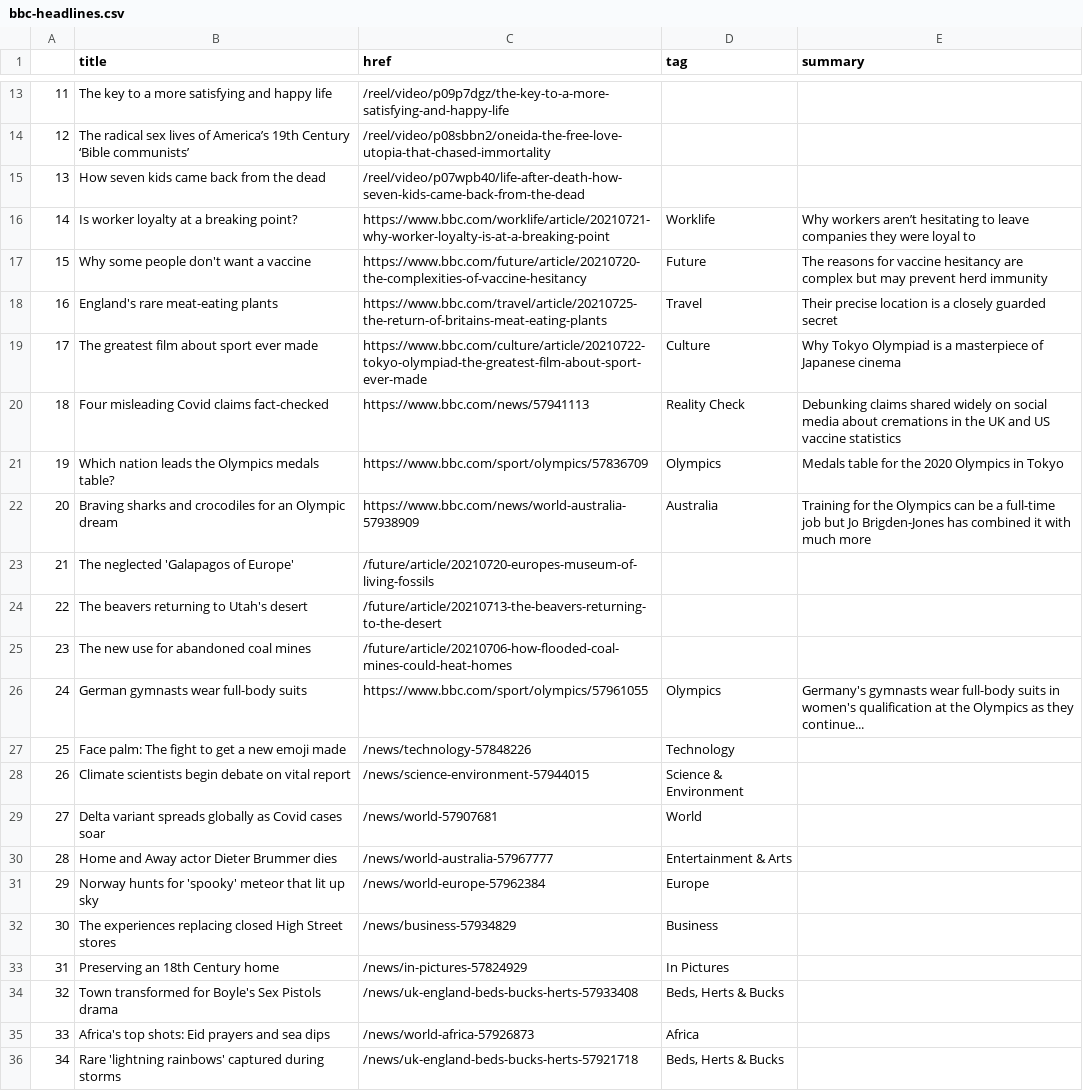
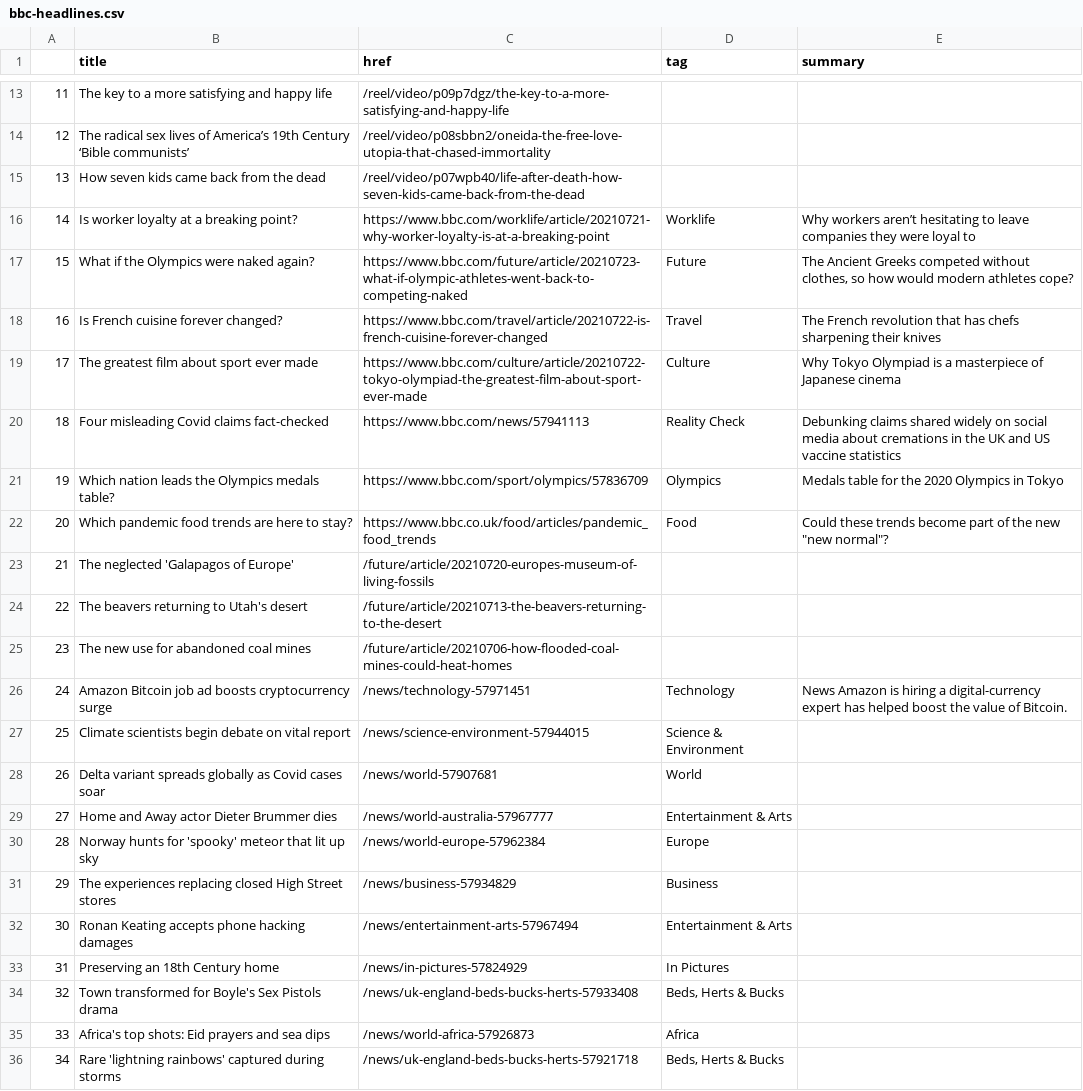
Before and after one commit to FraukeReyer/automatic-scraper, a CSV file: bbc-headlines.csv, drawn as a sheet; only a part is shown, gaps mark what is left out; the diff covers the shown part only.

```diff
--- a/bbc-headlines.csv
+++ b/bbc-headlines.csv
@@ -16,4 +16,4 @@
 14,Is worker loyalty at a breaking point?,https://www.bbc.com/worklife/article/20210721-why-worker-loyalty-is-at-a-breaking-point,Worklife,Why workers aren’t hesitating to leave companies they were loyal to
-15,Why some people don't want a vaccine,https://www.bbc.com/future/article/20210720-the-complexities-of-vaccine-hesitancy,Future,The reasons for vaccine hesitancy are complex but may prevent herd immunity
-16,England's rare meat-eating plants,https://www.bbc.com/travel/article/20210725-the-return-of-britains-meat-eating-plants,Travel,Their precise location is a closely guarded secret
+15,What if the Olympics were naked again?,https://www.bbc.com/future/article/20210723-what-if-olympic-athletes-went-back-to-competing-naked,Future,"The Ancient Greeks competed without clothes, so how would modern athletes cope?"
+16,Is French cuisine forever changed?,https://www.bbc.com/travel/article/20210722-is-french-cuisine-forever-changed,Travel,The French revolution that has chefs sharpening their knives
 17,The greatest film about sport ever made,https://www.bbc.com/culture/article/20210722-tokyo-olympiad-the-greatest-film-about-sport-ever-made,Culture,Why Tokyo Olympiad is a masterpiece of Japanese cinema
@@ -21,3 +21,3 @@
 19,Which nation leads the Olympics medals table?,https://www.bbc.com/sport/olympics/57836709,Olympics,Medals table for the 2020 Olympics in Tokyo
-20,Braving sharks and crocodiles for an Olympic dream,https://www.bbc.com/news/world-australia-57938909,Australia,Training for the Olympics can be a full-time job but Jo Brigden-Jones has combined it with much more
+20,Which pandemic food trends are here to stay?,https://www.bbc.co.uk/food/articles/pandemic_food_trends,Food,"Could these trends become part of the new ""new normal""?"
 21,The neglected 'Galapagos of Europe',/future/article/20210720-europes-museum-of-living-fossils,,
@@ -25,9 +25,9 @@
 23,The new use for abandoned coal mines,/future/article/20210706-how-flooded-coal-mines-could-heat-homes,,
-24,German gymnasts wear full-body suits,https://www.bbc.com/sport/olympics/57961055,Olympics,Germany's gymnasts wear full-body suits in women's qualification at the Olympics as they continue...
-25,Face palm: The fight to get a new emoji made,/news/technology-57848226,Technology,
-26,Climate scientists begin debate on vital report,/news/science-environment-57944015,Science & Environment,
-27,Delta variant spreads globally as Covid cases soar,/news/world-57907681,World,
-28,Home and Away actor Dieter Brummer dies,/news/world-australia-57967777,Entertainment & Arts,
-29,Norway hunts for 'spooky' meteor that lit up sky,/news/world-europe-57962384,Europe,
-30,The experiences replacing closed High Street stores,/news/business-57934829,Business,
+24,Amazon Bitcoin job ad boosts cryptocurrency surge,/news/technology-57971451,Technology,News Amazon is hiring a digital-currency expert has helped boost the value of Bitcoin.
+25,Climate scientists begin debate on vital report,/news/science-environment-57944015,Science & Environment,
+26,Delta variant spreads globally as Covid cases soar,/news/world-57907681,World,
+27,Home and Away actor Dieter Brummer dies,/news/world-australia-57967777,Entertainment & Arts,
+28,Norway hunts for 'spooky' meteor that lit up sky,/news/world-europe-57962384,Europe,
+29,The experiences replacing closed High Street stores,/news/business-57934829,Business,
+30,Ronan Keating accepts phone hacking damages,/news/entertainment-arts-57967494,Entertainment & Arts,
 31,Preserving an 18th Century home,/news/in-pictures-57824929,In Pictures,
```
Also changed, not shown: 24 edited cells elsewhere in this file.
